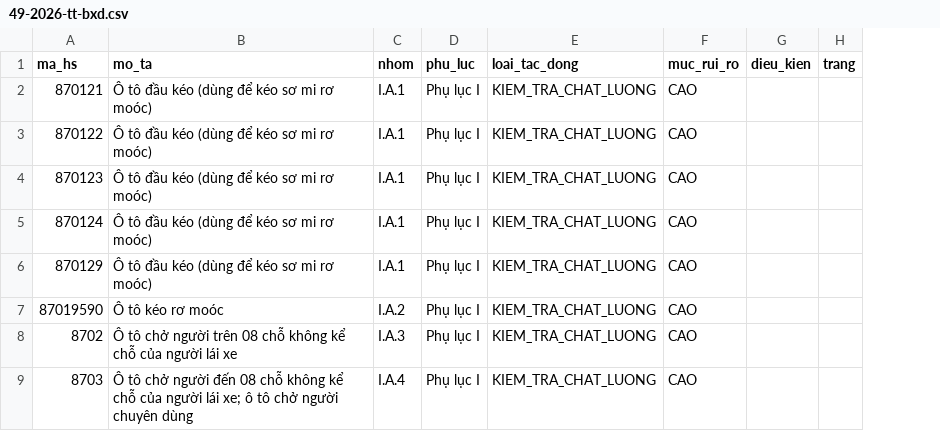
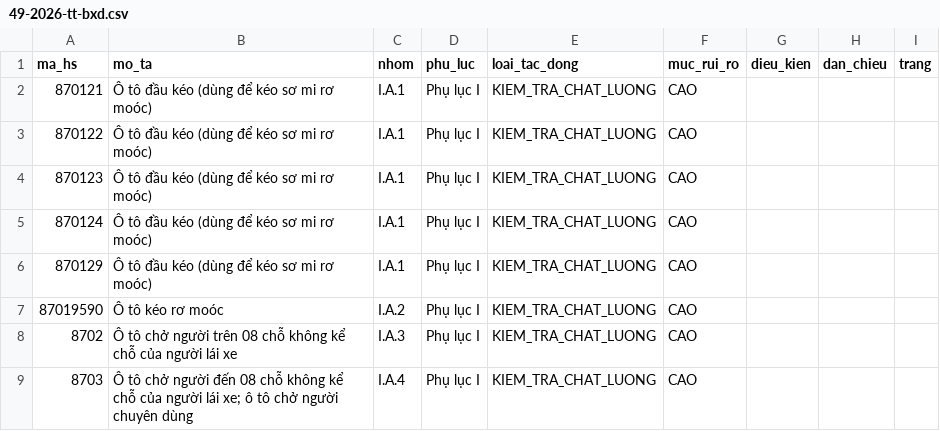
Before and after one commit to ozvietnam/oz-wiki-plhq, a CSV file: danh-muc/49-2026-tt-bxd.csv, drawn as a sheet; only a part is shown; the diff names each change by its address in the sheet, - before the commit and + after, or states it on an @@ line.

Commit message:
fix: thêm cột dan_chieu vào CSV 49/2026/TT-BXD (đủ 9 cột theo lược đồ)

```diff
--- a/danh-muc/49-2026-tt-bxd.csv
+++ b/danh-muc/49-2026-tt-bxd.csv
+column H (dan_chieu), empty
```
